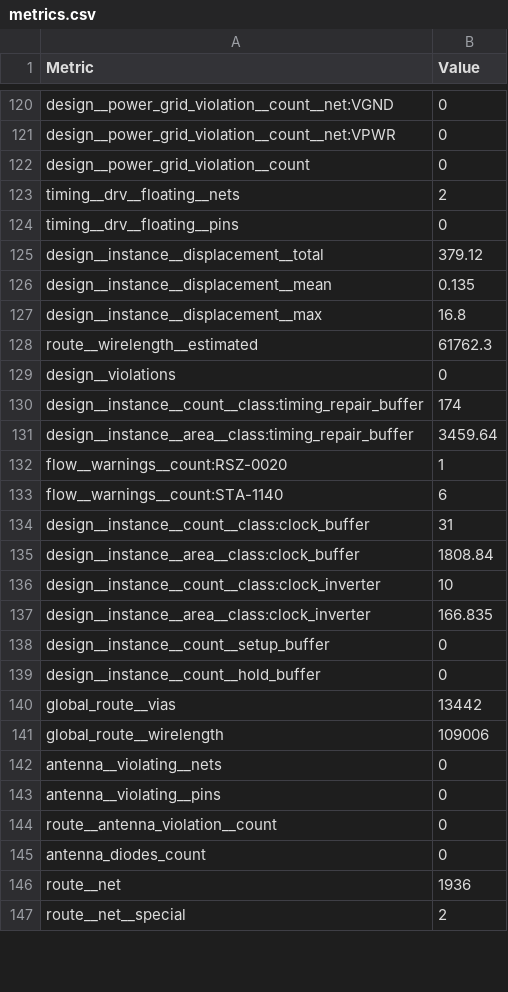
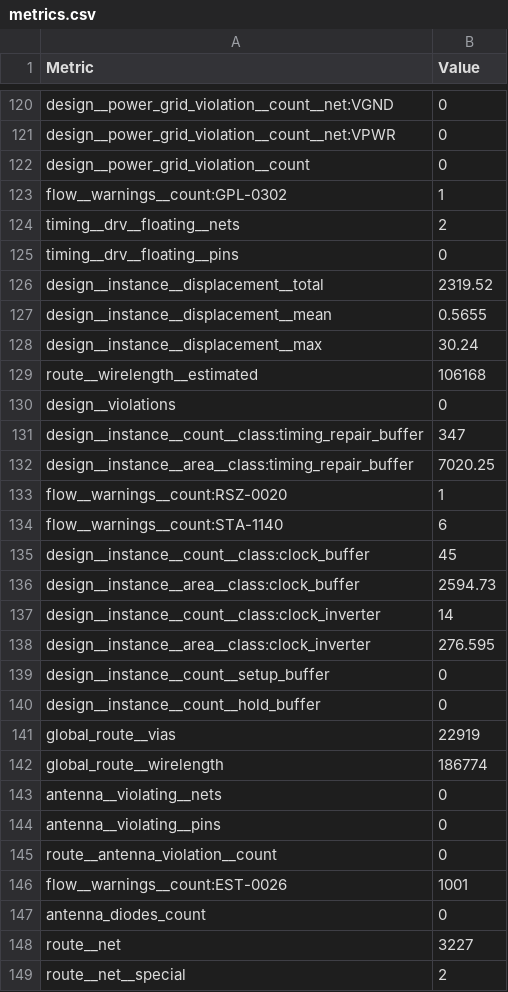
Before and after one commit to TinyTapeout/tinytapeout-gf-26a, a CSV file: projects/tt_um_gojimmypi_ttgf_UART_FSM_TRNG_Lab/stats/metrics.csv, drawn as a sheet; only a part is shown, gaps mark what is left out; the diff covers the shown part only.

Commit message:
feat: update project tt_um_gojimmypi_ttgf_UART_FSM_TRNG_Lab from gojimmypi/ttgf-UART-FSM-TRNG-Lab
Commit: c3483029818724eaf35fa8a4ffc2c1b0181af74b
Workflow: https://github.com/gojimmypi/ttgf-UART-FSM-TRNG-Lab/actions/runs/27512850172

```diff
--- a/projects/tt_um_gojimmypi_ttgf_UART_FSM_TRNG_Lab/stats/metrics.csv
+++ b/projects/tt_um_gojimmypi_ttgf_UART_FSM_TRNG_Lab/stats/metrics.csv
@@ -122,21 +122,22 @@ design__power_grid_violation__count__net:VPWR,0
 design__power_grid_violation__count,0
+flow__warnings__count:GPL-0302,1
 timing__drv__floating__nets,2
 timing__drv__floating__pins,0
-design__instance__displacement__total,379.12
-design__instance__displacement__mean,0.135
-design__instance__displacement__max,16.8
-route__wirelength__estimated,61762.3
+design__instance__displacement__total,2319.52
+design__instance__displacement__mean,0.5655
+design__instance__displacement__max,30.24
+route__wirelength__estimated,106168
 design__violations,0
-design__instance__count__class:timing_repair_buffer,174
-design__instance__area__class:timing_repair_buffer,3459.64
+design__instance__count__class:timing_repair_buffer,347
+design__instance__area__class:timing_repair_buffer,7020.25
 flow__warnings__count:RSZ-0020,1
 flow__warnings__count:STA-1140,6
-design__instance__count__class:clock_buffer,31
-design__instance__area__class:clock_buffer,1808.84
-design__instance__count__class:clock_inverter,10
-design__instance__area__class:clock_inverter,166.835
+design__instance__count__class:clock_buffer,45
+design__instance__area__class:clock_buffer,2594.73
+design__instance__count__class:clock_inverter,14
+design__instance__area__class:clock_inverter,276.595
 design__instance__count__setup_buffer,0
 design__instance__count__hold_buffer,0
-global_route__vias,13442
-global_route__wirelength,109006
+global_route__vias,22919
+global_route__wirelength,186774
 antenna__violating__nets,0
@@ -144,4 +145,5 @@ antenna__violating__pins,0
 route__antenna_violation__count,0
+flow__warnings__count:EST-0026,1001
 antenna_diodes_count,0
-route__net,1936
+route__net,3227
 route__net__special,2
```
Also changed, not shown: 2 added rows and 146 edited cells elsewhere in this file, 9 other files.
